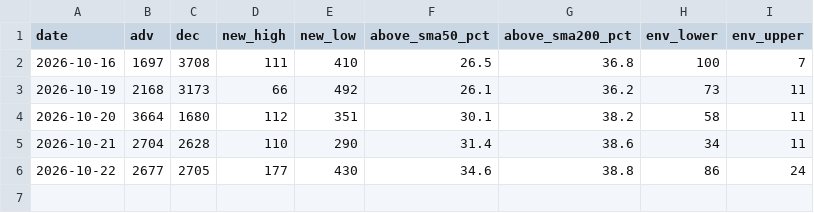
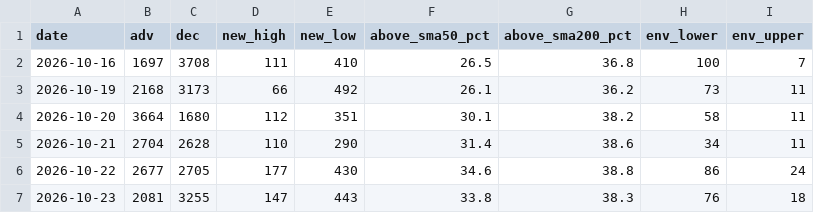
Before and after one commit to kdj950323-glitch/todo, a CSV file: market-log/state/breadth.csv, drawn as a sheet; the diff names each change by its address in the sheet, - before the commit and + after, or states it on an @@ line.

```diff
--- a/market-log/state/breadth.csv
+++ b/market-log/state/breadth.csv
+row 7: 2026-10-23 | 2081 | 3255 | 147 | 443 | 33.8 | 38.3 | 76 | 18
```
Also changed, not shown: market-log/earnings/calendar.csv, market-log/state/candidate_daily.csv, 19 other files.
